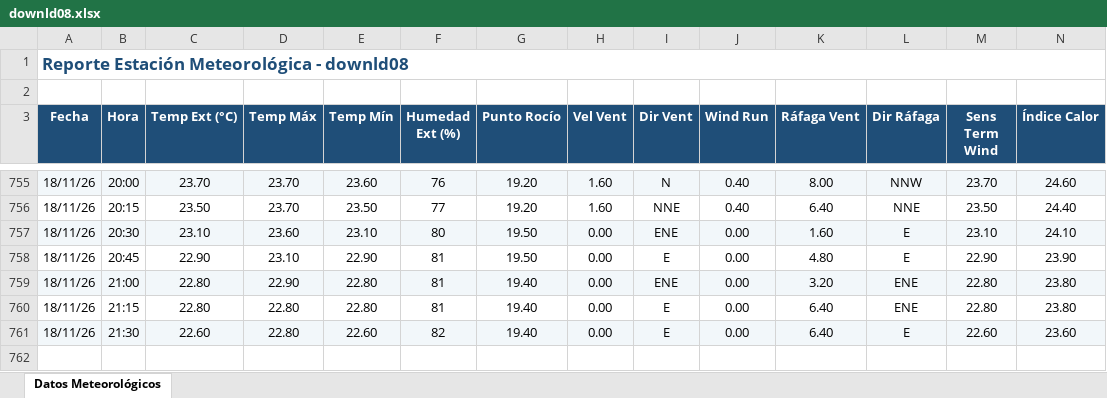
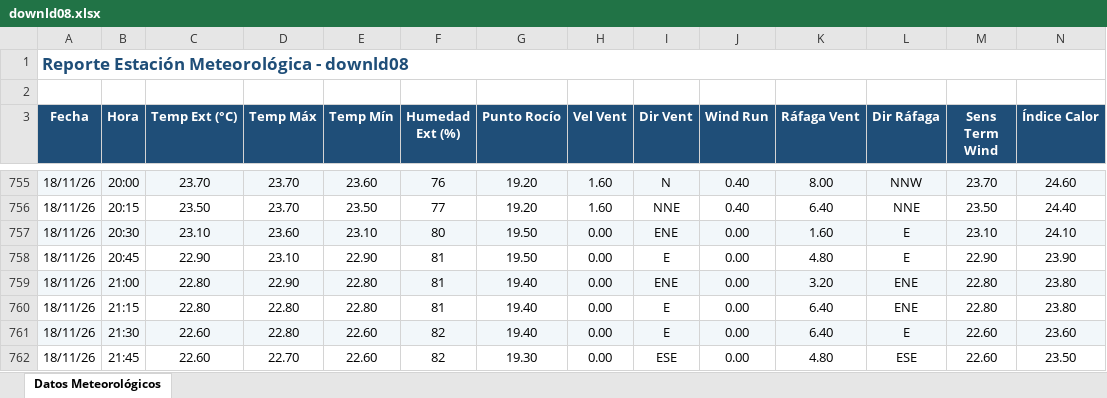
Before and after one commit to intasalta/ema_lajitas, an Excel workbook: downld08.xlsx, sheet Datos Meteorológicos, drawn as a sheet; only a part is shown, gaps mark what is left out; values as stored, in another font and other column widths than the file's, no borders; rows hold the shown columns only; the diff names each change by its address in the sheet, - before the commit and + after, or states it on an @@ line.

```diff
--- a/downld08.xlsx (sheet Datos Meteorológicos)
+++ b/downld08.xlsx (sheet Datos Meteorológicos)
+row 762: 18/11/26 | 21:45 | 22.60 | 22.70 | 22.60 | 82 | 19.30 | 0.00 | ESE | 0.00 | 4.80 | ESE | 22.60 | 23.50
```
Also changed, not shown: downld02.xlsx, 2 other files.
